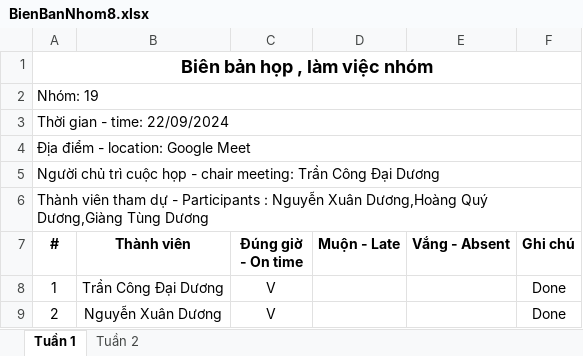
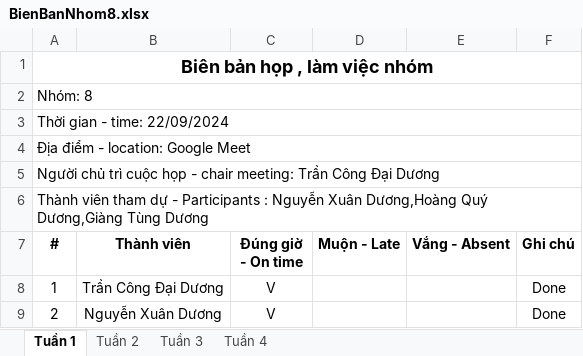
Before and after one commit to Duongtunggiang/DACN, an Excel workbook: BienBanNhom8.xlsx, sheet Tuần 1, drawn as a sheet; only a part is shown; values as stored, in another font and other column widths than the file's, no borders; the diff names each change by its address in the sheet, - before the commit and + after, or states it on an @@ line.

```diff
--- a/BienBanNhom8.xlsx (sheet Tuần 1)
+++ b/BienBanNhom8.xlsx (sheet Tuần 1)
+sheet tab: Tuần 3
+sheet tab: Tuần 4
-A2 (#): Nhóm: 19
+A2 (#): Nhóm: 8
```
Also changed, not shown: sheet Tuần 2, KeHoachLamViecNhom8.xlsx.
